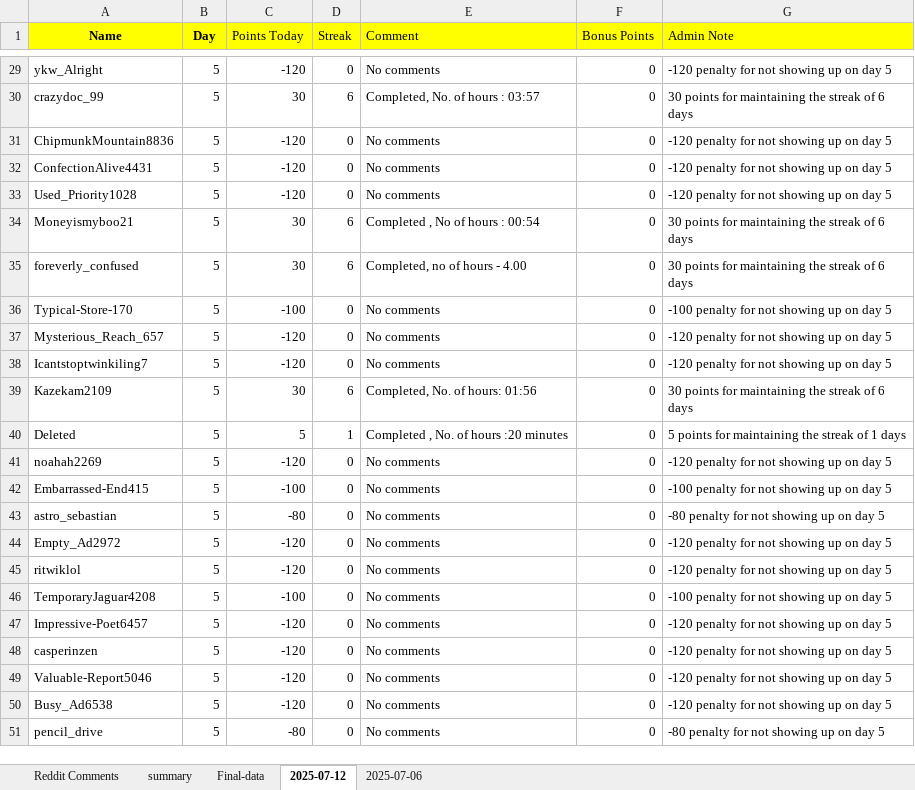
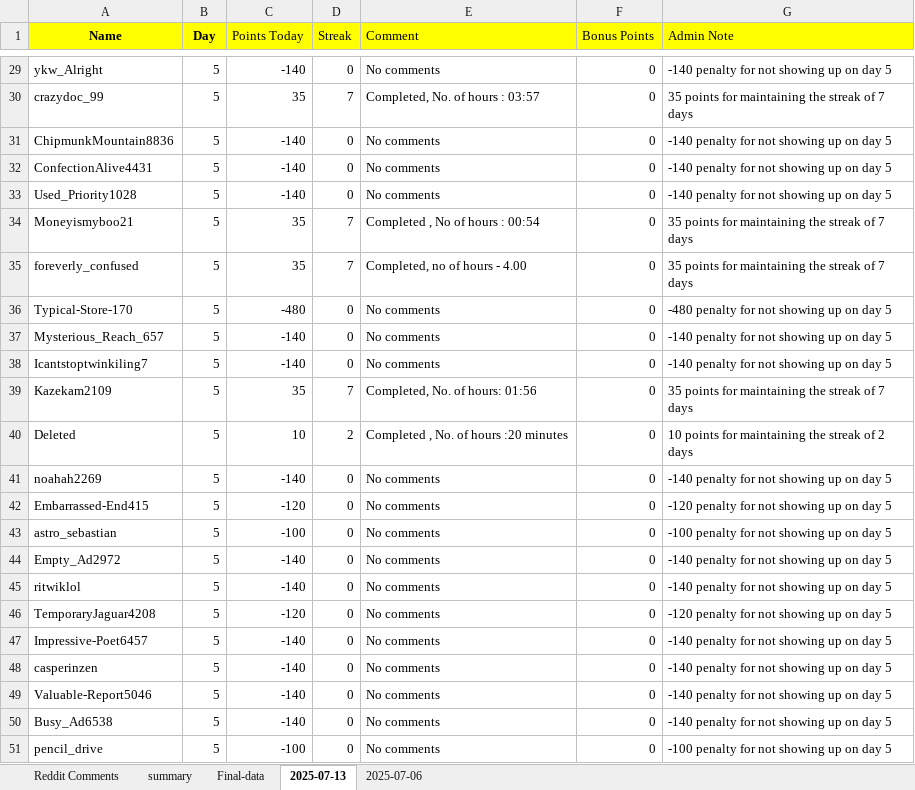
Before and after one commit to AbhigyanSharmaa/User-Leaderboard, an Excel workbook: reddit_comments.xlsx, sheet 2025-07-13, drawn as a sheet; only a part is shown, gaps mark what is left out; values as stored, in another font and other column widths than the file's, no borders; the diff covers the shown part only; the diff names each change by its address in the sheet, - before the commit and + after, or states it on an @@ line.

```diff
--- a/reddit_comments.xlsx (sheet 2025-07-13)
+++ b/reddit_comments.xlsx (sheet 2025-07-13)
-sheet tab: 2025-07-12
+sheet tab: 2025-07-13
-C29 (Points Today): -120
+C29 (Points Today): -140
-G29 (Admin Note): -120 penalty for not showing up on day 5
+G29 (Admin Note): -140 penalty for not showing up on day 5
-C30 (Points Today): 30
+C30 (Points Today): 35
-D30 (Streak): 6
+D30 (Streak): 7
-G30 (Admin Note): 30 points for maintaining the streak of 6 days
+G30 (Admin Note): 35 points for maintaining the streak of 7 days
-C31:C33 (Points Today): -120
+C31:C33 (Points Today): -140
-G31:G33 (Admin Note): -120 penalty for not showing up on day 5
+G31:G33 (Admin Note): -140 penalty for not showing up on day 5
-C34:C35 (Points Today): 30
+C34:C35 (Points Today): 35
-D34:D35 (Streak): 6
+D34:D35 (Streak): 7
-G34:G35 (Admin Note): 30 points for maintaining the streak of 6 days
+G34:G35 (Admin Note): 35 points for maintaining the streak of 7 days
-C36 (Points Today): -100
+C36 (Points Today): -480
-G36 (Admin Note): -100 penalty for not showing up on day 5
+G36 (Admin Note): -480 penalty for not showing up on day 5
-C37:C38 (Points Today): -120
+C37:C38 (Points Today): -140
-G37:G38 (Admin Note): -120 penalty for not showing up on day 5
+G37:G38 (Admin Note): -140 penalty for not showing up on day 5
-C39 (Points Today): 30
+C39 (Points Today): 35
-D39 (Streak): 6
+D39 (Streak): 7
-G39 (Admin Note): 30 points for maintaining the streak of 6 days
+G39 (Admin Note): 35 points for maintaining the streak of 7 days
-C40 (Points Today): 5
+C40 (Points Today): 10
-D40 (Streak): 1
+D40 (Streak): 2
-G40 (Admin Note): 5 points for maintaining the streak of 1 days
+G40 (Admin Note): 10 points for maintaining the streak of 2 days
-C41 (Points Today): -120
+C41 (Points Today): -140
-G41 (Admin Note): -120 penalty for not showing up on day 5
+G41 (Admin Note): -140 penalty for not showing up on day 5
-C42 (Points Today): -100
+C42 (Points Today): -120
-G42 (Admin Note): -100 penalty for not showing up on day 5
+G42 (Admin Note): -120 penalty for not showing up on day 5
-C43 (Points Today): -80
+C43 (Points Today): -100
-G43 (Admin Note): -80 penalty for not showing up on day 5
+G43 (Admin Note): -100 penalty for not showing up on day 5
-C44:C45 (Points Today): -120
+C44:C45 (Points Today): -140
-G44:G45 (Admin Note): -120 penalty for not showing up on day 5
+G44:G45 (Admin Note): -140 penalty for not showing up on day 5
-C46 (Points Today): -100
+C46 (Points Today): -120
-G46 (Admin Note): -100 penalty for not showing up on day 5
+G46 (Admin Note): -120 penalty for not showing up on day 5
-C47:C50 (Points Today): -120
+C47:C50 (Points Today): -140
-G47:G50 (Admin Note): -120 penalty for not showing up on day 5
+G47:G50 (Admin Note): -140 penalty for not showing up on day 5
-C51 (Points Today): -80
+C51 (Points Today): -100
-G51 (Admin Note): -80 penalty for not showing up on day 5
+G51 (Admin Note): -100 penalty for not showing up on day 5
```
Also changed, not shown: 1567 edited cells elsewhere in this sheet, sheet summary, sheet Final-data, 4 other files.
